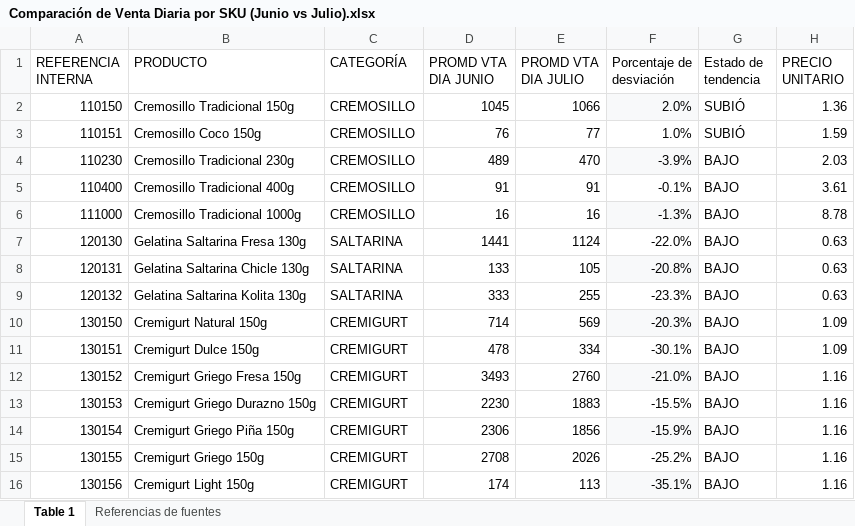
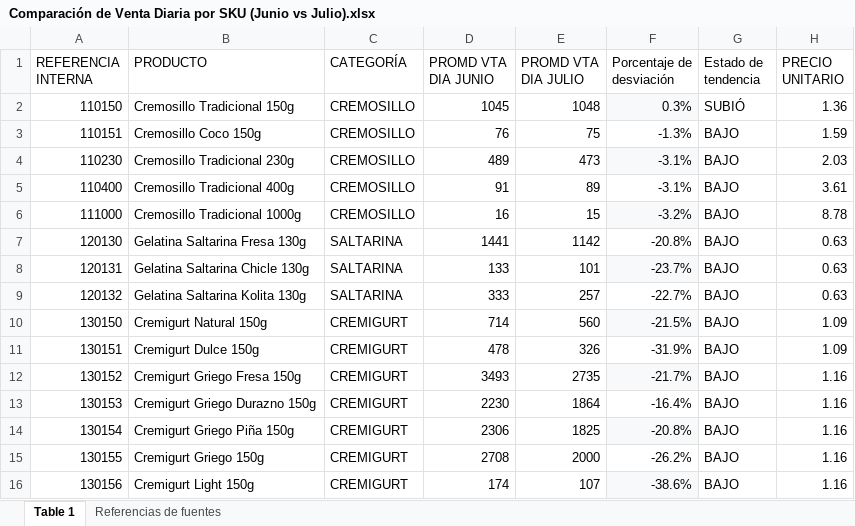
Before and after one commit to logisticasapori1-cell/dashboard-ventas, an Excel workbook: Comparación de Venta Diaria por SKU (Junio vs Julio).xlsx, sheet Table 1, drawn as a sheet; only a part is shown; values as stored, in another font and other column widths than the file's, no borders; the diff covers the shown part only; the diff names each change by its address in the sheet, - before the commit and + after, or states it on an @@ line.

Commit message:
Add files via upload

```diff
--- a/Comparación de Venta Diaria por SKU (Junio vs Julio).xlsx (sheet Table 1)
+++ b/Comparación de Venta Diaria por SKU (Junio vs Julio).xlsx (sheet Table 1)
-E2 (PROMD VTA DIA JULIO): 1066
+E2 (PROMD VTA DIA JULIO): 1048
-F2 (Porcentaje de desviación): 2.0%
+F2 (Porcentaje de desviación): 0.3%
-E3 (PROMD VTA DIA JULIO): 77
+E3 (PROMD VTA DIA JULIO): 75
-F3 (Porcentaje de desviación): 1.0%
+F3 (Porcentaje de desviación): -1.3%
-G3 (Estado de tendencia): SUBIÓ
+G3 (Estado de tendencia): BAJO
-E4 (PROMD VTA DIA JULIO): 470
+E4 (PROMD VTA DIA JULIO): 473
-F4 (Porcentaje de desviación): -3.9%
+F4 (Porcentaje de desviación): -3.1%
-E5 (PROMD VTA DIA JULIO): 91
+E5 (PROMD VTA DIA JULIO): 89
-F5 (Porcentaje de desviación): -0.1%
+F5 (Porcentaje de desviación): -3.1%
-E6 (PROMD VTA DIA JULIO): 16
+E6 (PROMD VTA DIA JULIO): 15
-F6 (Porcentaje de desviación): -1.3%
+F6 (Porcentaje de desviación): -3.2%
-E7 (PROMD VTA DIA JULIO): 1124
+E7 (PROMD VTA DIA JULIO): 1142
-F7 (Porcentaje de desviación): -22.0%
+F7 (Porcentaje de desviación): -20.8%
-E8 (PROMD VTA DIA JULIO): 105
+E8 (PROMD VTA DIA JULIO): 101
-F8 (Porcentaje de desviación): -20.8%
+F8 (Porcentaje de desviación): -23.7%
-E9 (PROMD VTA DIA JULIO): 255
+E9 (PROMD VTA DIA JULIO): 257
-F9 (Porcentaje de desviación): -23.3%
+F9 (Porcentaje de desviación): -22.7%
-E10 (PROMD VTA DIA JULIO): 569
+E10 (PROMD VTA DIA JULIO): 560
-F10 (Porcentaje de desviación): -20.3%
+F10 (Porcentaje de desviación): -21.5%
-E11 (PROMD VTA DIA JULIO): 334
+E11 (PROMD VTA DIA JULIO): 326
-F11 (Porcentaje de desviación): -30.1%
+F11 (Porcentaje de desviación): -31.9%
-E12 (PROMD VTA DIA JULIO): 2760
+E12 (PROMD VTA DIA JULIO): 2735
-F12 (Porcentaje de desviación): -21.0%
+F12 (Porcentaje de desviación): -21.7%
-E13 (PROMD VTA DIA JULIO): 1883
+E13 (PROMD VTA DIA JULIO): 1864
-F13 (Porcentaje de desviación): -15.5%
+F13 (Porcentaje de desviación): -16.4%
-E14 (PROMD VTA DIA JULIO): 1856
+E14 (PROMD VTA DIA JULIO): 1825
-F14 (Porcentaje de desviación): -15.9%
+F14 (Porcentaje de desviación): -20.8%
-E15 (PROMD VTA DIA JULIO): 2026
+E15 (PROMD VTA DIA JULIO): 2000
-F15 (Porcentaje de desviación): -25.2%
+F15 (Porcentaje de desviación): -26.2%
-E16 (PROMD VTA DIA JULIO): 113
+E16 (PROMD VTA DIA JULIO): 107
-F16 (Porcentaje de desviación): -35.1%
+F16 (Porcentaje de desviación): -38.6%
```
Also changed, not shown: 56 edited cells elsewhere in this sheet, formulas that keep their value.
